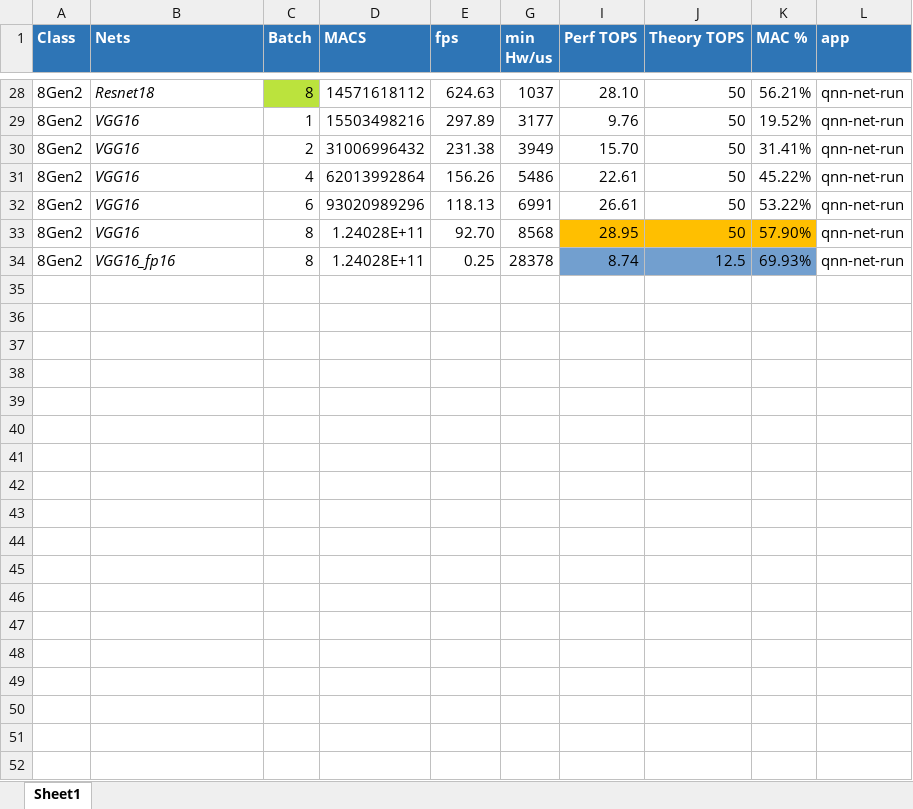
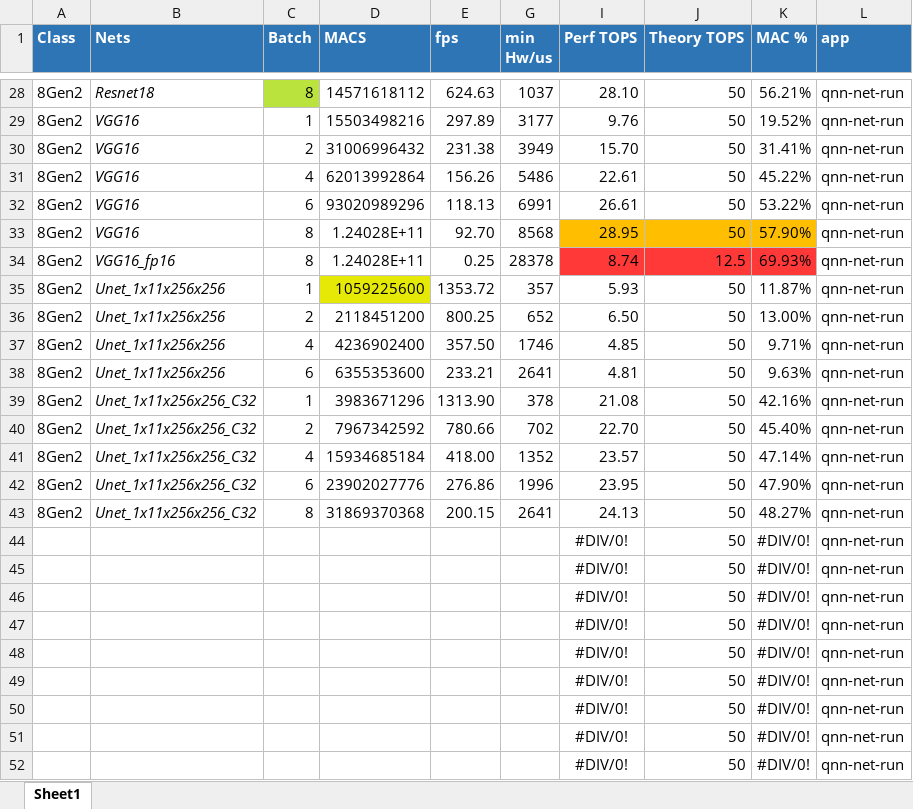
Before and after one commit to tristanqiu8/qnn_test_flow, an Excel workbook: raw_data.xlsx, sheet Sheet1, drawn as a sheet; only a part is shown, gaps mark what is left out; values as stored, in another font and other column widths than the file's, no borders; the diff covers the shown part only; the diff names each change by its address in the sheet, - before the commit and + after, or states it on an @@ line.

Commit message:
some unet test

```diff
--- a/raw_data.xlsx (sheet Sheet1)
+++ b/raw_data.xlsx (sheet Sheet1)
-I34:K34 fill: #729FCF
+I34:K34 fill: #FF3838
+row 35: 8Gen2 | Unet_1x11x256x256 | 1 | 1059225600 | 1353.72 | 357 | 5.93 | 50 | 11.87% | qnn-net-run
+row 36: 8Gen2 | Unet_1x11x256x256 | 2 | 2118451200 | 800.25 | 652 | 6.50 | 50 | 13.00% | qnn-net-run
+row 37: 8Gen2 | Unet_1x11x256x256 | 4 | 4236902400 | 357.50 | 1746 | 4.85 | 50 | 9.71% | qnn-net-run
+row 38: 8Gen2 | Unet_1x11x256x256 | 6 | 6355353600 | 233.21 | 2641 | 4.81 | 50 | 9.63% | qnn-net-run
+row 39: 8Gen2 | Unet_1x11x256x256_C32 | 1 | 3983671296 | 1313.90 | 378 | 21.08 | 50 | 42.16% | qnn-net-run
+row 40: 8Gen2 | Unet_1x11x256x256_C32 | 2 | 7967342592 | 780.66 | 702 | 22.70 | 50 | 45.40% | qnn-net-run
+row 41: 8Gen2 | Unet_1x11x256x256_C32 | 4 | 15934685184 | 418.00 | 1352 | 23.57 | 50 | 47.14% | qnn-net-run
+row 42: 8Gen2 | Unet_1x11x256x256_C32 | 6 | 23902027776 | 276.86 | 1996 | 23.95 | 50 | 47.90% | qnn-net-run
+row 43: 8Gen2 | Unet_1x11x256x256_C32 | 8 | 31869370368 | 200.15 | 2641 | 24.13 | 50 | 48.27% | qnn-net-run
+row 44:  |  |  |  |  |  | #DIV/0! | 50 | #DIV/0! | qnn-net-run
+row 45:  |  |  |  |  |  | #DIV/0! | 50 | #DIV/0! | qnn-net-run
+row 46:  |  |  |  |  |  | #DIV/0! | 50 | #DIV/0! | qnn-net-run
+row 47:  |  |  |  |  |  | #DIV/0! | 50 | #DIV/0! | qnn-net-run
+row 48:  |  |  |  |  |  | #DIV/0! | 50 | #DIV/0! | qnn-net-run
+row 49:  |  |  |  |  |  | #DIV/0! | 50 | #DIV/0! | qnn-net-run
+row 50:  |  |  |  |  |  | #DIV/0! | 50 | #DIV/0! | qnn-net-run
+row 51:  |  |  |  |  |  | #DIV/0! | 50 | #DIV/0! | qnn-net-run
+row 52:  |  |  |  |  |  | #DIV/0! | 50 | #DIV/0! | qnn-net-run
```
Also changed, not shown: 11 added rows elsewhere in this sheet, 4 other files.
